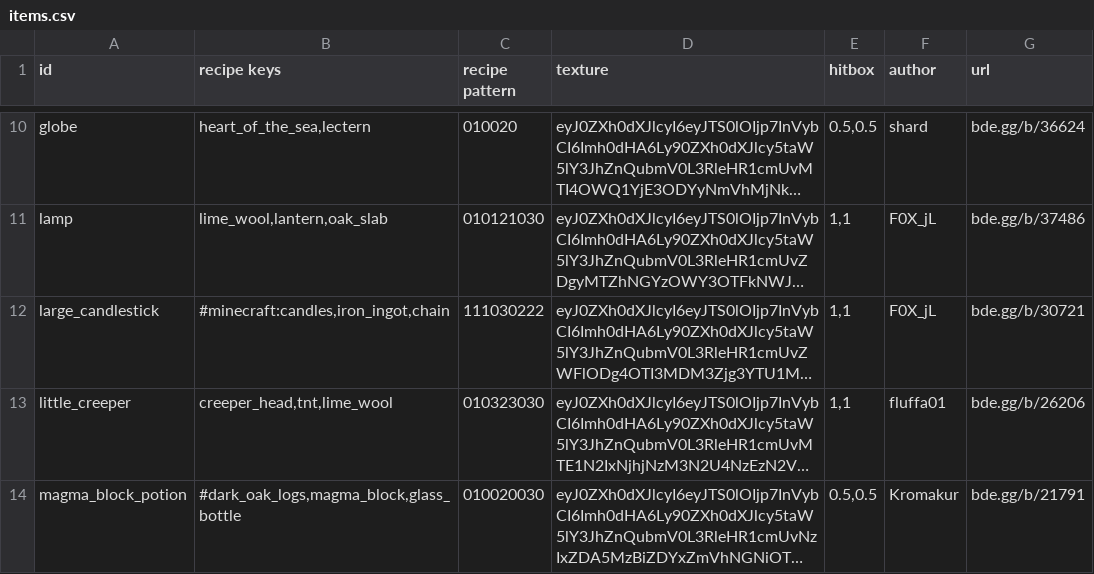
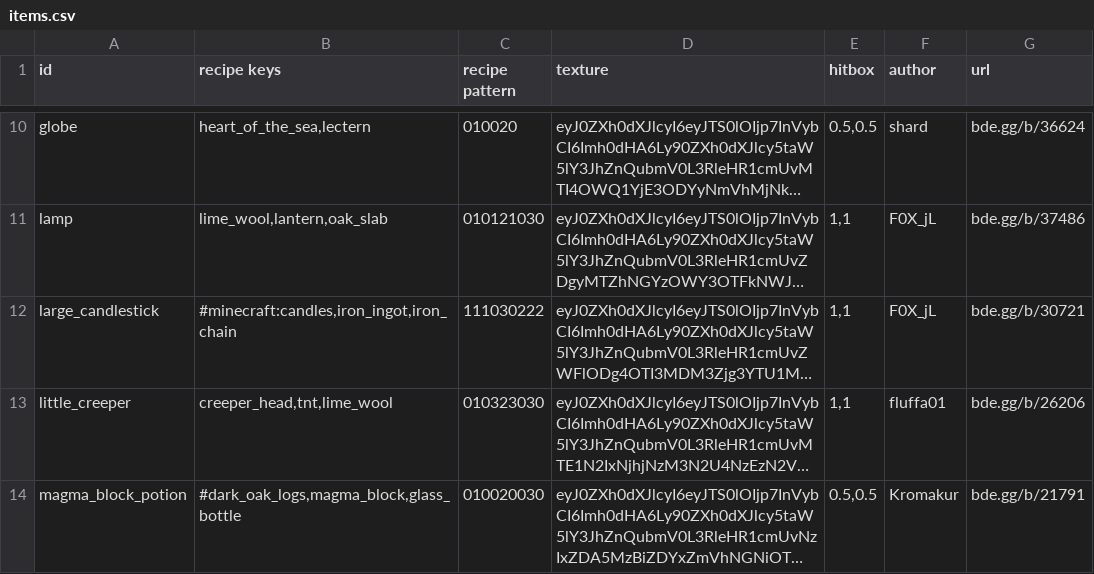
Before and after one commit to YoavTC/deco-plus, a CSV file: scripts/items.csv, drawn as a sheet; only a part is shown, gaps mark what is left out; long unchanged cells end in …; the diff names each change by its address in the sheet, - before the commit and + after, or states it on an @@ line.

Commit message:
Replaced chains with iron_chains in crafting recipes

```diff
--- a/scripts/items.csv
+++ b/scripts/items.csv
-B12 (recipe keys): #minecraft:candles,iron_ingot,chain
+B12 (recipe keys): #minecraft:candles,iron_ingot,iron_chain
```
Also changed, not shown: 1 other file.
